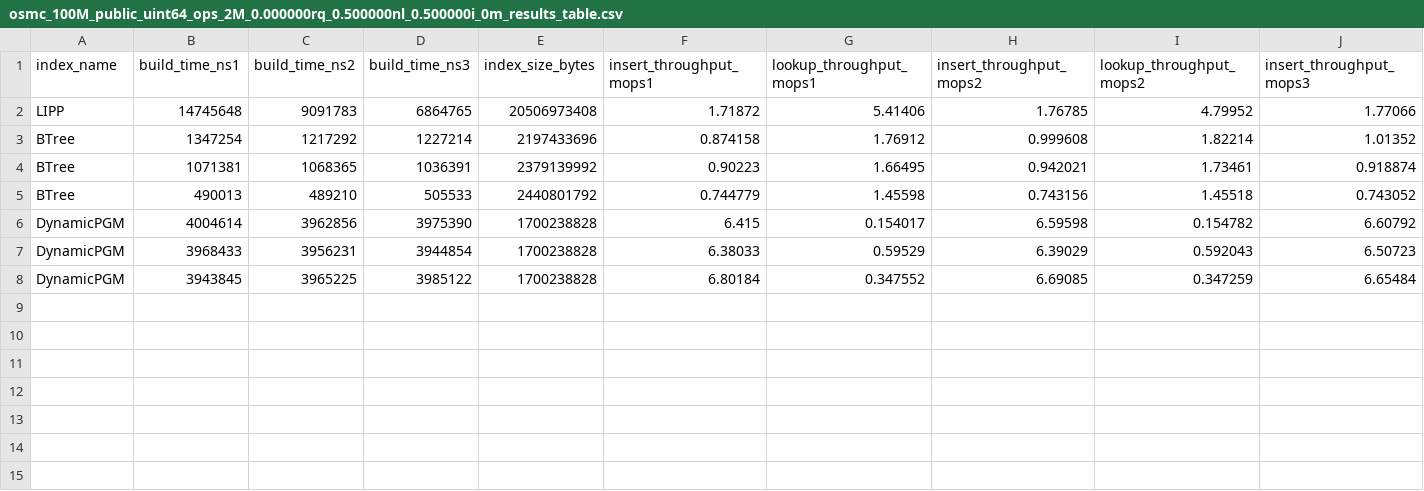
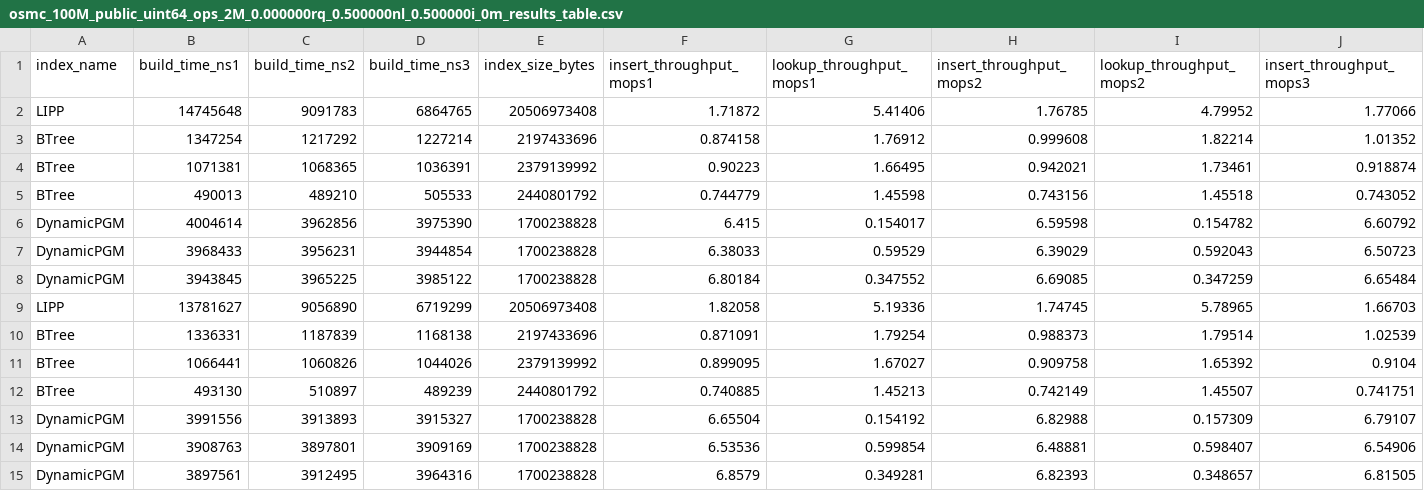
Before and after one commit to jckenny59/COS568-LI-SP25, a CSV file: results/osmc_100M_public_uint64_ops_2M_0.000000rq_0.500000nl_0.500000i_0m_results_table.csv, drawn as a sheet; only a part is shown; rows hold the shown columns only; the diff names each change by its address in the sheet, - before the commit and + after, or states it on an @@ line.

```diff
--- a/results/osmc_100M_public_uint64_ops_2M_0.000000rq_0.500000nl_0.500000i_0m_results_table.csv
+++ b/results/osmc_100M_public_uint64_ops_2M_0.000000rq_0.500000nl_0.500000i_0m_results_table.csv
+row 9: LIPP | 13781627 | 9056890 | 6719299 | 20506973408 | 1.82058 | 5.19336 | 1.74745 | 5.78965 | 1.66703
+row 10: BTree | 1336331 | 1187839 | 1168138 | 2197433696 | 0.871091 | 1.79254 | 0.988373 | 1.79514 | 1.02539
+row 11: BTree | 1066441 | 1060826 | 1044026 | 2379139992 | 0.899095 | 1.67027 | 0.909758 | 1.65392 | 0.9104
+row 12: BTree | 493130 | 510897 | 489239 | 2440801792 | 0.740885 | 1.45213 | 0.742149 | 1.45507 | 0.741751
+row 13: DynamicPGM | 3991556 | 3913893 | 3915327 | 1700238828 | 6.65504 | 0.154192 | 6.82988 | 0.157309 | 6.79107
+row 14: DynamicPGM | 3908763 | 3897801 | 3909169 | 1700238828 | 6.53536 | 0.599854 | 6.48881 | 0.598407 | 6.54906
+row 15: DynamicPGM | 3897561 | 3912495 | 3964316 | 1700238828 | 6.8579 | 0.349281 | 6.82393 | 0.348657 | 6.81505
```
Also changed, not shown: results/books_100M_public_uint64_ops_2M_0.000000rq_0.500000nl_0.000000i_results_table.csv, results/books_100M_public_uint64_ops_2M_0.000000rq_0.500000nl_0.100000i_0m_mix_results_table.csv, 5 other files.
